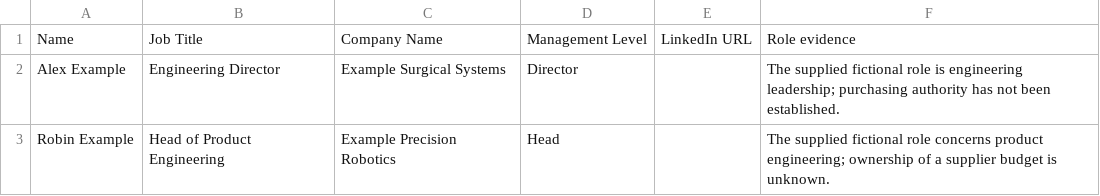
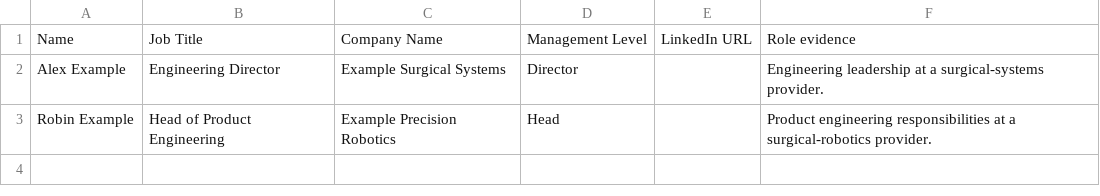
Before and after one commit to LensmorOfficial/event-to-pipeline, a CSV file: examples/02-build-shortlist/contacts.csv, drawn as a sheet.

Commit message:
Introduce Event-to-Pipeline 0.6.1 with client setup and live examples

```diff
--- a/examples/02-build-shortlist/contacts.csv
+++ b/examples/02-build-shortlist/contacts.csv
@@ -1,3 +1,3 @@
 Name,Job Title,Company Name,Management Level,LinkedIn URL,Role evidence
-Alex Example,Engineering Director,Example Surgical Systems,Director,,The supplied fictional role is engineering leadership; purchasing authority has not been established.
-Robin Example,Head of Product Engineering,Example Precision Robotics,Head,,The supplied fictional role concerns product engineering; ownership of a supplier budget is unknown.
+Alex Example,Engineering Director,Example Surgical Systems,Director,,Engineering leadership at a surgical-systems provider.
+Robin Example,Head of Product Engineering,Example Precision Robotics,Head,,Product engineering responsibilities at a surgical-robotics provider.
```
Also changed, not shown: 46 other files.
